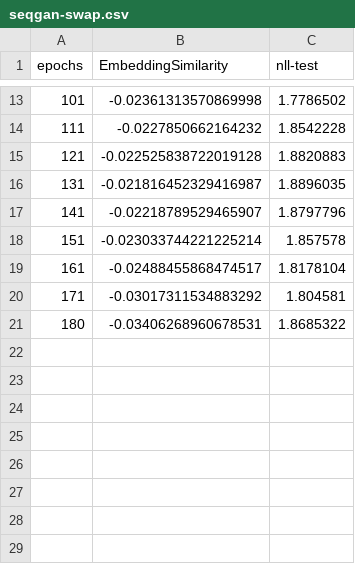
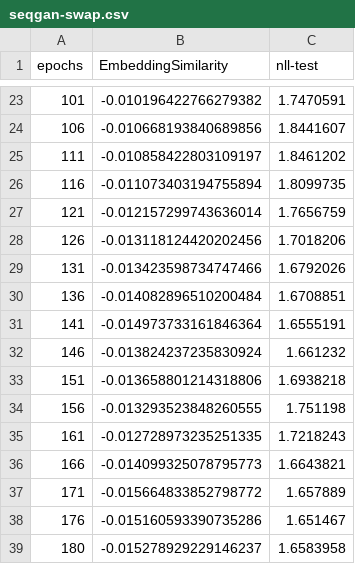
Before and after one commit to TrackLiao/TexyGen-Noise, a CSV file: log/seqgan-swap.csv, drawn as a sheet; only a part is shown, gaps mark what is left out; the diff covers the shown part only.

Commit message:
update swap result

```diff
--- a/log/seqgan-swap.csv
+++ b/log/seqgan-swap.csv
@@ -13,9 +23,17 @@ epochs, EmbeddingSimilarity,nll-test,
-101,-0.02361313570869998,1.7786502,
-111,-0.0227850662164232,1.8542228,
-121,-0.022525838722019128,1.8820883,
-131,-0.021816452329416987,1.8896035,
-141,-0.02218789529465907,1.8797796,
-151,-0.023033744221225214,1.857578,
-161,-0.02488455868474517,1.8178104,
-171,-0.03017311534883292,1.804581,
-180,-0.03406268960678531,1.8685322,
+101,-0.010196422766279382,1.7470591,
+106,-0.010668193840689856,1.8441607,
+111,-0.010858422803109197,1.8461202,
+116,-0.011073403194755894,1.8099735,
+121,-0.012157299743636014,1.7656759,
+126,-0.013118124420202456,1.7018206,
+131,-0.013423598734747466,1.6792026,
+136,-0.014082896510200484,1.6708851,
+141,-0.014973733161846364,1.6555191,
+146,-0.013824237235830924,1.661232,
+151,-0.013658801214318806,1.6938218,
+156,-0.013293523848260555,1.751198,
+161,-0.012728973235251335,1.7218243,
+166,-0.014099325078795773,1.6643821,
+171,-0.015664833852798772,1.657889,
+176,-0.015160593390735286,1.651467,
+180,-0.015278929229146237,1.6583958,
```
Also changed, not shown: 10 added rows and 22 edited cells elsewhere in this file, 6 other files.
